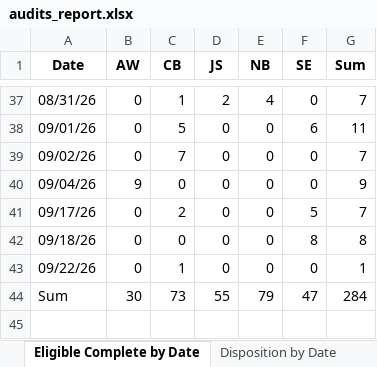
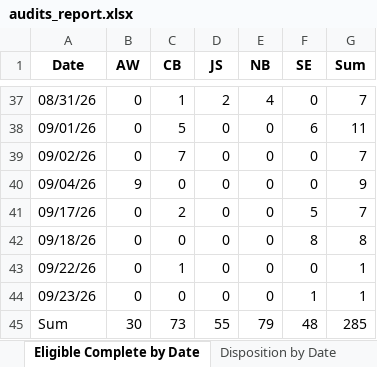
Before and after one commit to sshamblen/public, an Excel workbook: audits_report.xlsx, sheet Eligible Complete by Date, drawn as a sheet; only a part is shown, gaps mark what is left out; values as stored, in another font and other column widths than the file's, no borders; addresses are those after the commit; the diff names each change by its address in the sheet, - before the commit and + after, or states it on an @@ line.

```diff
--- a/audits_report.xlsx (sheet Eligible Complete by Date)
+++ b/audits_report.xlsx (sheet Eligible Complete by Date)
+row 44: 09/23/26 | 0 | 0 | 0 | 0 | 1 | 1
-F45 (SE): 47
+F45 (SE): 48
-G45 (Sum): 284
+G45 (Sum): 285
```
Also changed, not shown: sheet Incomplete Stores, sheet Disposition by Date, sheet Disposition by Staff, sheet Data, sheet Store Status.
